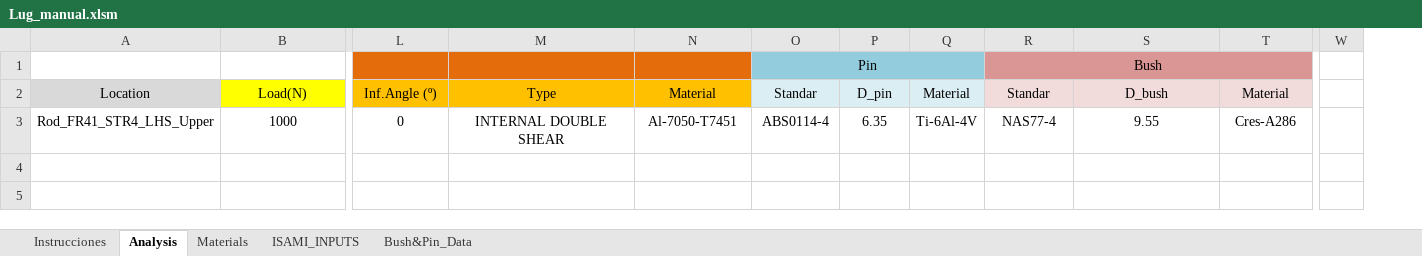
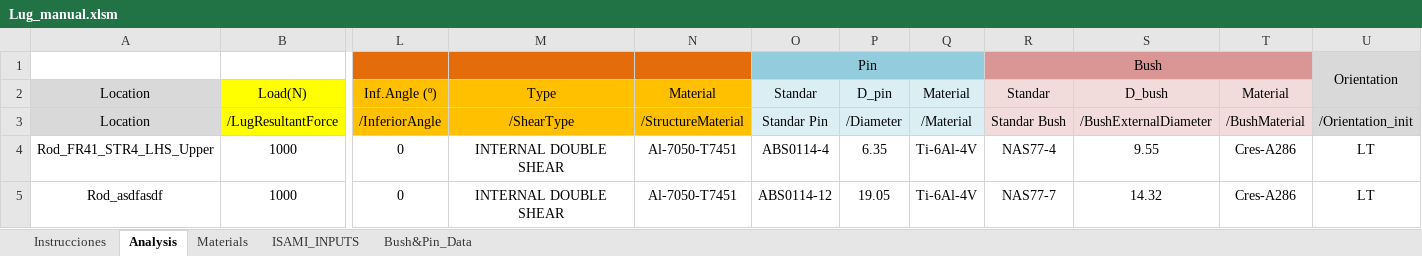
Before and after one commit to lucasberso/LugISAMI, an Excel workbook: lugISAMI/testcases/Lug_manual.xlsm, sheet Analysis, drawn as a sheet; only a part is shown, gaps mark what is left out; values as stored, in another font and other column widths than the file's, no borders; charts and pictures not drawn; removed rows and columns are numbered as before the commit, all else as after; rows hold the shown columns only; the diff names each change by its address in the sheet, - before the commit and + after, or states it on an @@ line.

Commit message:
Crear TestAnalysis.py y escrbir Pin y Bush

```diff
--- a/lugISAMI/testcases/Lug_manual.xlsm (sheet Analysis)
+++ b/lugISAMI/testcases/Lug_manual.xlsm (sheet Analysis)
@@ column U unhidden, row 1: Orientation; rows 4-5: LT | LT @@
-column W, empty
+row 3: Location | /LugResultantForce | /InferiorAngle | /ShearType | /StructureMaterial | Standar Pin | /Diameter | /Material | Standar Bush | /BushExternalDiameter | /BushMaterial | /Orientation_init
-row 5: (empty)
+row 5: Rod_asdfasdf | 1000 | 0 | INTERNAL DOUBLE SHEAR | Al-7050-T7451 | ABS0114-12 | 19.05 | Ti-6Al-4V | NAS77-7 | 14.32 | Cres-A286 | LT
-row 5: (empty)
```
Also changed, not shown: formulas that keep their value, hidden cells, charts or pictures, 2 other files.
